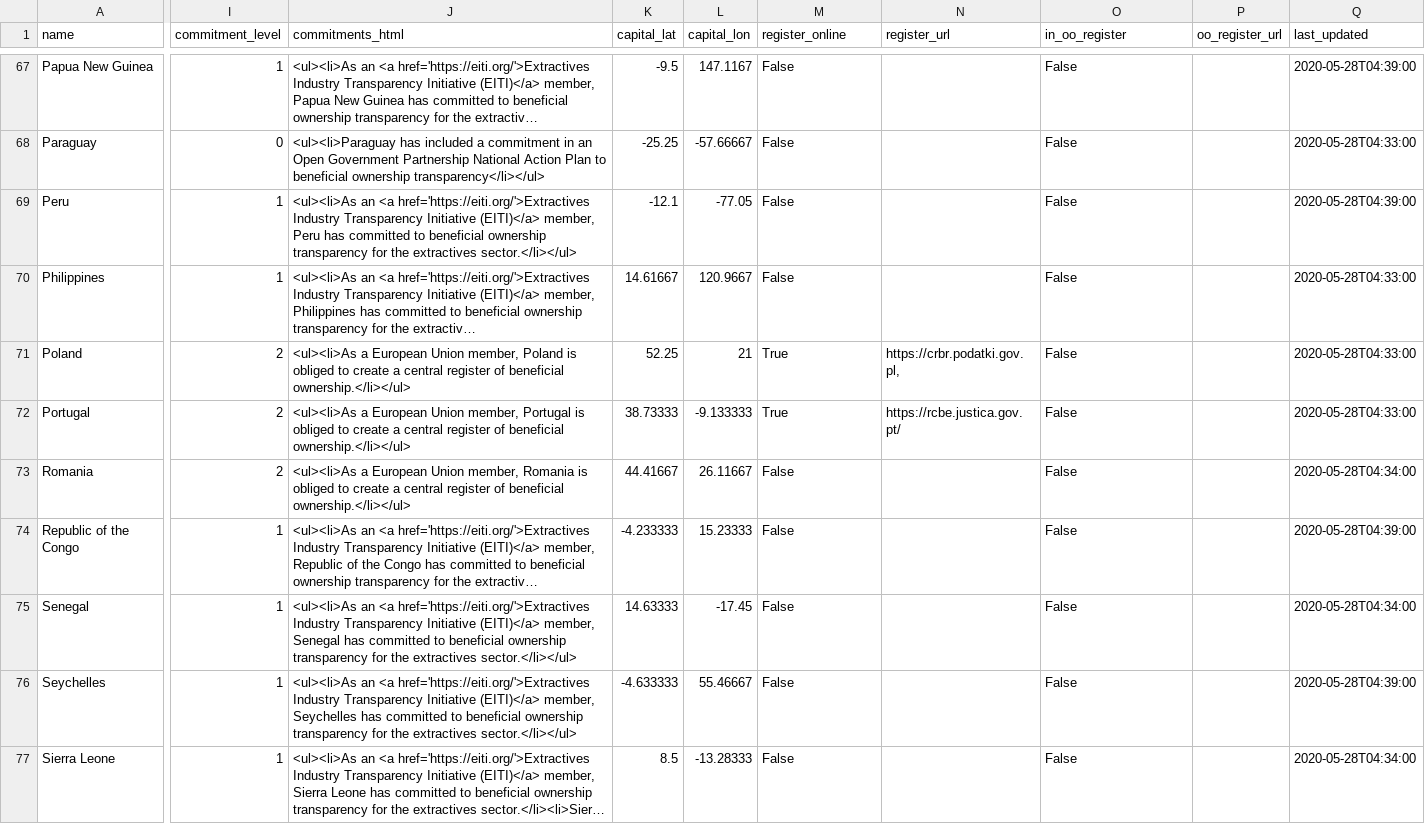
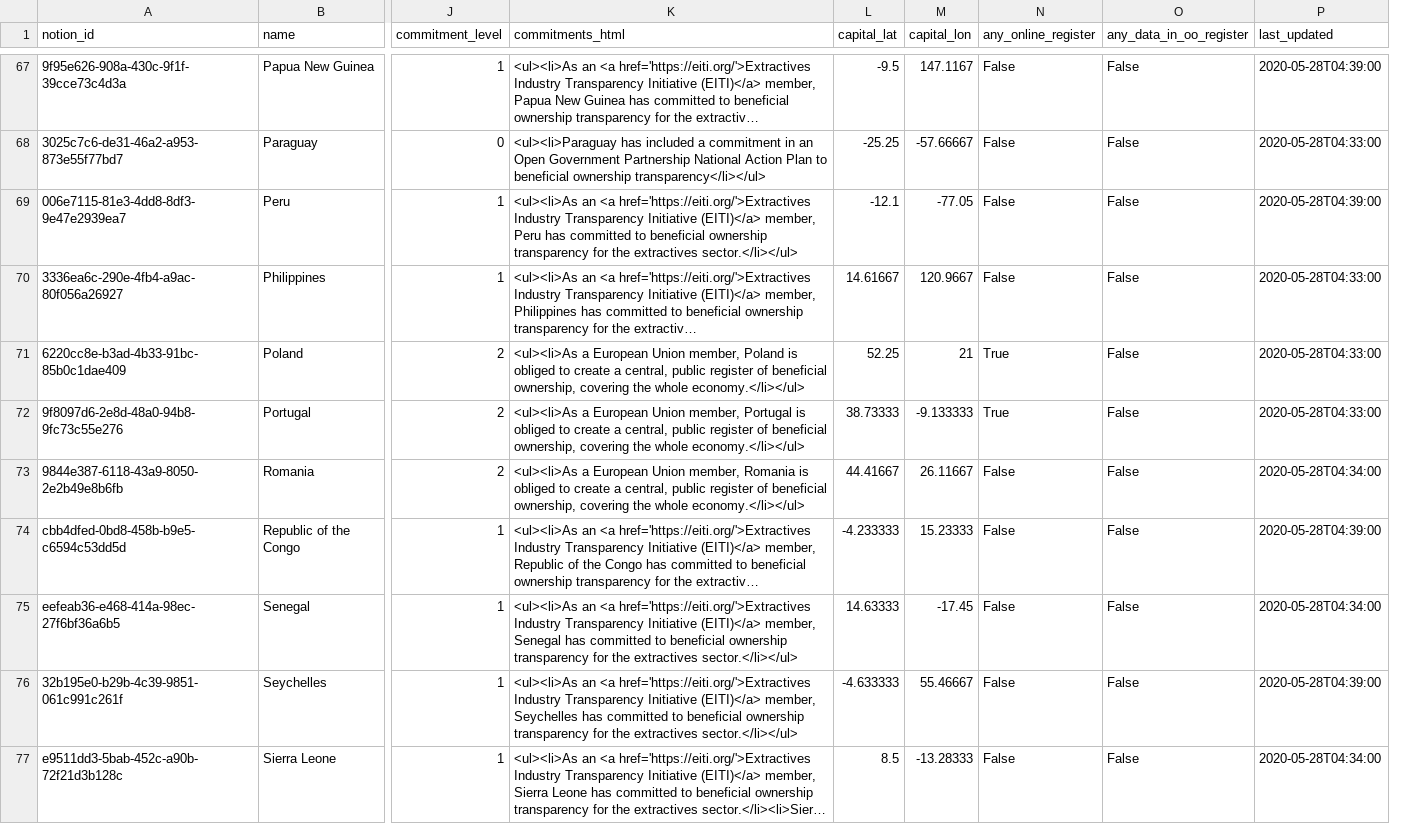
Before and after one commit to openownership/openownership.beta, a CSV file: _data/countries.csv, drawn as a sheet; only a part is shown, gaps mark what is left out; long unchanged cells end in …; removed rows and columns are numbered as before the commit, all else as after; the diff covers the shown part only; the diff names each change by its address in the sheet, - before the commit and + after, or states it on an @@ line.

Commit message:
Store disclosure regimes in separate data CSV
There will be multiple regimes/registers per country, so we need to
keep hold of them separately and list them all, which doesn't work too
well with CSV-based data.

This might be a good case to move to yaml files instead in the future,
as that would allow us to do some better structuring and potentially
have a page per country too.

```diff
--- a/_data/countries.csv
+++ b/_data/countries.csv
+column A (notion_id), rows 67-77: 9f95e626-908a-430c-9f1f-39cce73c4d3a | 3025c7c6-de31-46a2-a953-873e55f77bd7 | 006e7115-81e3-4dd8-8df3-9e47e2939ea7 | 3336ea6c-290e-4fb4-a9ac-80f056a26927 | 6220cc8e-b3ad-4b33-91bc-85b0c1dae409 | 9f8097d6-2e8d-48a0-94b8-9fc73c55e276 | 9844e387-6118-43a9-8050-2e2b49e8b6fb | cbb4dfed-0bd8-458b-b9e5-c6594c53dd5d | eefeab36-e468-414a-98ec-27f6bf36a6b5 | 32b195e0-b29b-4c39-9851-061c991c261f | e9511dd3-5bab-452c-a90b-72f21d3b128c
-column N (register_url), rows 71-72: https://crbr.podatki.gov.pl, | https://rcbe.justica.gov.pt/
-column P (oo_register_url), empty
-N1: register_online
+N1: any_online_register
-O1: in_oo_register
+O1: any_data_in_oo_register
-K71 (commitments_html): …create a central register of beneficial ownership.</li></ul>
+K71 (commitments_html): …create a central, public register of beneficial ownership, covering the whole economy.</li></ul>
-K72 (commitments_html): …create a central register of beneficial ownership.</li></ul>
+K72 (commitments_html): …create a central, public register of beneficial ownership, covering the whole economy.</li></ul>
-K73 (commitments_html): …create a central register of beneficial ownership.</li></ul>
+K73 (commitments_html): …create a central, public register of beneficial ownership, covering the whole economy.</li></ul>
```
Also changed, not shown: 25 edited cells elsewhere in this file, 5 other files.
